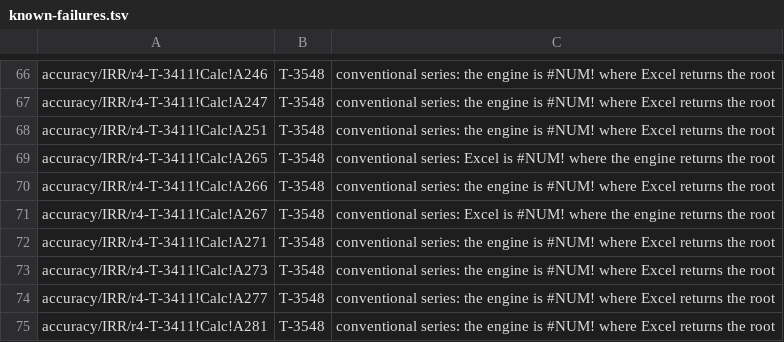
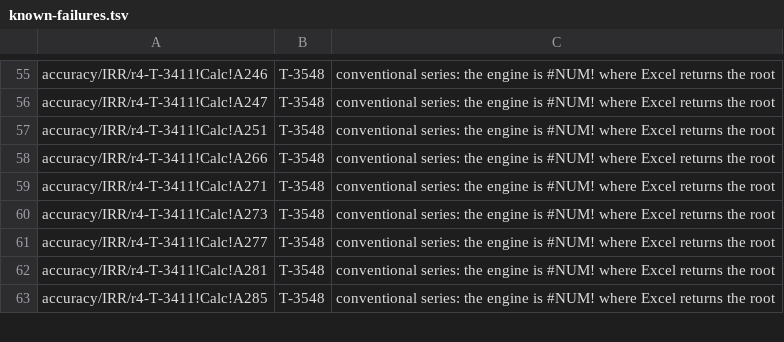
Before and after one commit to SteveCoInc/rustsheet, a TSV file: eval/accuracy/known-failures.tsv, drawn as a sheet; only a part is shown, gaps mark what is left out; the shorter side is filled out with more unchanged rows; the diff covers the shown part only.

```diff
--- a/eval/accuracy/known-failures.tsv
+++ b/eval/accuracy/known-failures.tsv
@@ -68,5 +57,3 @@ accuracy/IRR/r4-T-3411!Calc!A247	T-3548	conventional series: the engine is #NUM!
 accuracy/IRR/r4-T-3411!Calc!A251	T-3548	conventional series: the engine is #NUM! where Excel returns the root
-accuracy/IRR/r4-T-3411!Calc!A265	T-3548	conventional series: Excel is #NUM! where the engine returns the root
 accuracy/IRR/r4-T-3411!Calc!A266	T-3548	conventional series: the engine is #NUM! where Excel returns the root
-accuracy/IRR/r4-T-3411!Calc!A267	T-3548	conventional series: Excel is #NUM! where the engine returns the root
 accuracy/IRR/r4-T-3411!Calc!A271	T-3548	conventional series: the engine is #NUM! where Excel returns the root
```
Also changed, not shown: 14 removed rows elsewhere in this file, 15 other files.
